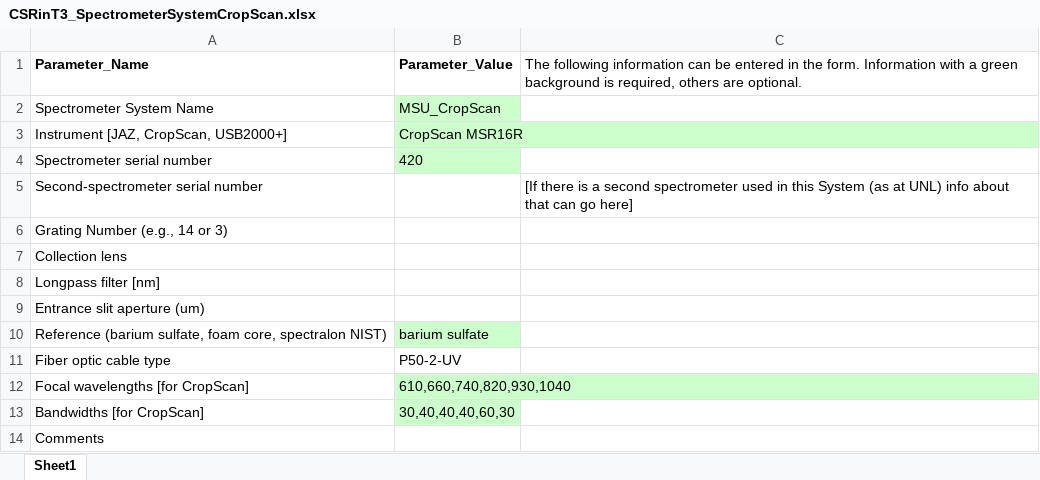
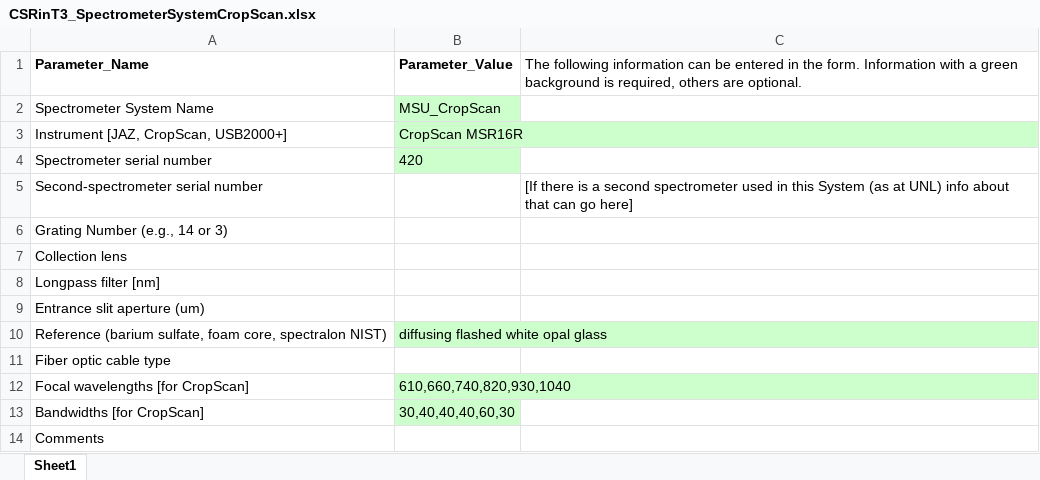
Before and after one commit to Dave-Matthews/The-Triticeae-Toolbox, an Excel workbook: curator_data/examples/T3/CSRinT3_SpectrometerSystemCropScan.xlsx, sheet Sheet1, drawn as a sheet; values as stored, in another font and other column widths than the file's, no borders; the diff names each change by its address in the sheet, - before the commit and + after, or states it on an @@ line.

Commit message:
add example file for CSR CropScan device

```diff
--- a/curator_data/examples/T3/CSRinT3_SpectrometerSystemCropScan.xlsx (sheet Sheet1)
+++ b/curator_data/examples/T3/CSRinT3_SpectrometerSystemCropScan.xlsx (sheet Sheet1)
-B10: barium sulfate
+B10: diffusing flashed white opal glass
-B11: P50-2-UV
+B11: (empty)
```
